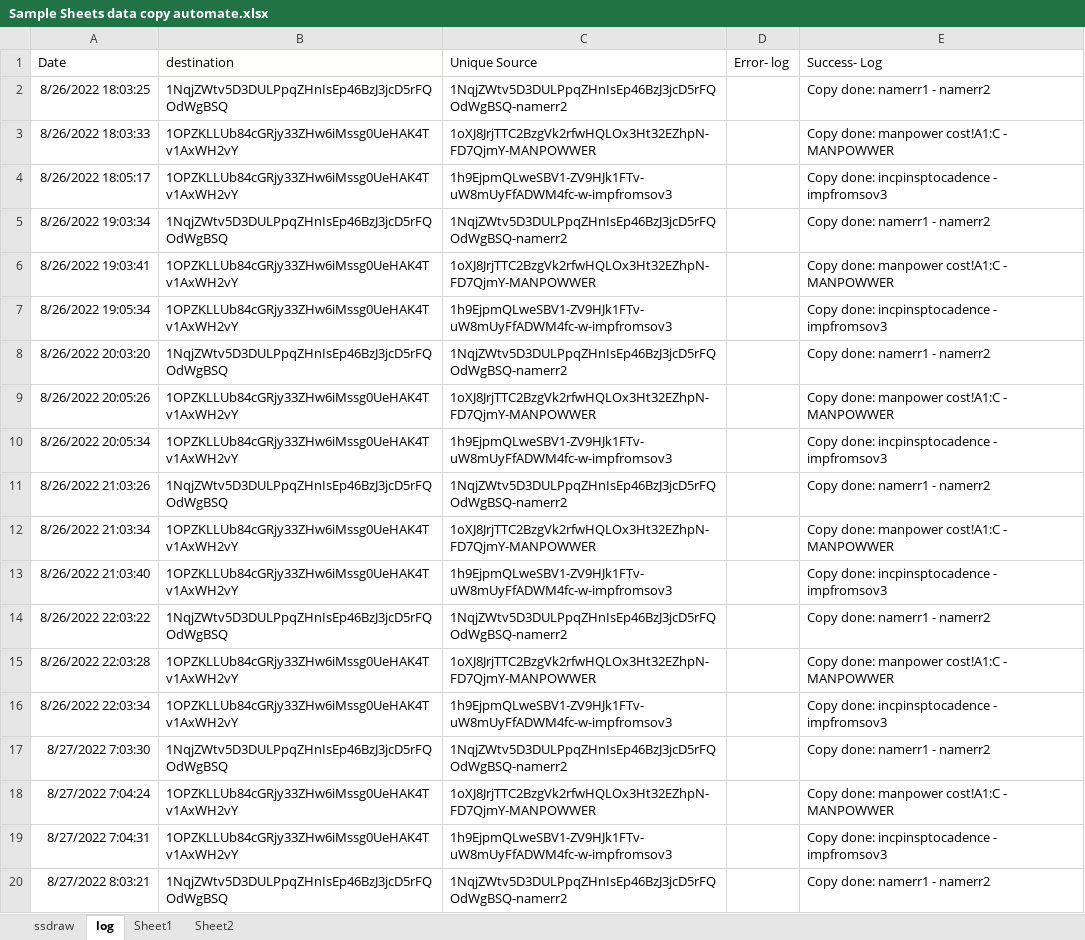
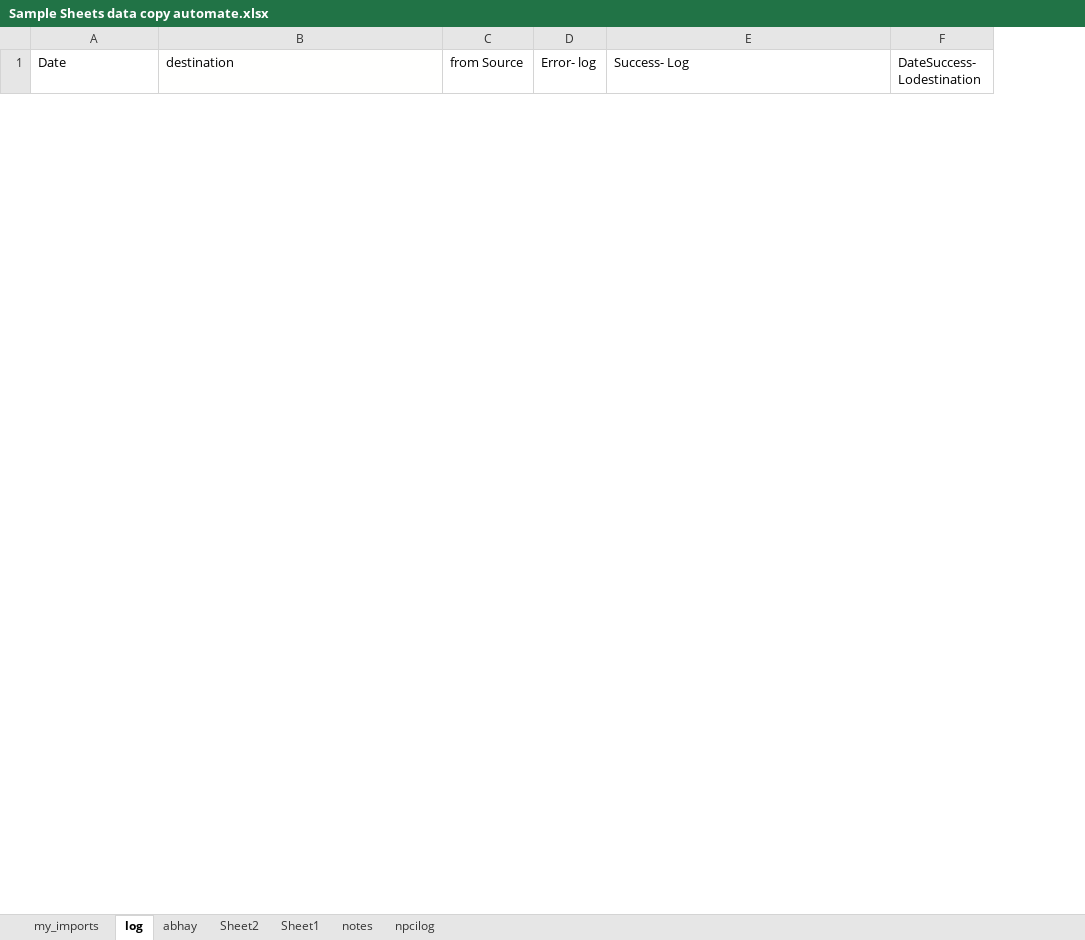
Before and after one commit to abhaikumar10/Gsheet-importrange-by-appscript, an Excel workbook: Sample Sheets data copy automate.xlsx, sheet log, drawn as a sheet; only a part is shown; values as stored, in another font and other column widths than the file's, no borders; charts and pictures not drawn; removed rows and columns are numbered as before the commit, all else as after; the diff covers the shown part only; the diff names each change by its address in the sheet, - before the commit and + after, or states it on an @@ line.

```diff
--- a/Sample Sheets data copy automate.xlsx (sheet log)
+++ b/Sample Sheets data copy automate.xlsx (sheet log)
-sheet tab: ssdraw
+sheet tab: my_imports
+sheet tab: abhay
+sheet tab: notes
+sheet tab: npcilog
@@ sheet tab order changed: my_imports | log | abhay | Sheet2 | Sheet1 | notes | npcilog @@
-column C (Unique Source), empty
+column C (from Source), empty
+column F (DateSuccess- Lodestination), empty
-row 2: 8/26/2022 18:03:25 | 1NqjZWtv5D3DULPpqZHnIsEp46BzJ3jcD5rFQOdWgBSQ | 1NqjZWtv5D3DULPpqZHnIsEp46BzJ3jcD5rFQOdWgBSQ-namerr2 |  | Copy done: namerr1 - namerr2
-row 3: 8/26/2022 18:03:33 | 1OPZKLLUb84cGRjy33ZHw6iMssg0UeHAK4Tv1AxWH2vY | 1oXJ8JrjTTC2BzgVk2rfwHQLOx3Ht32EZhpN-FD7QjmY-MANPOWWER |  | Copy done: manpower cost!A1:C - MANPOWWER
-row 4: 8/26/2022 18:05:17 | 1OPZKLLUb84cGRjy33ZHw6iMssg0UeHAK4Tv1AxWH2vY | 1h9EjpmQLweSBV1-ZV9HJk1FTv-uW8mUyFfADWM4fc-w-impfromsov3 |  | Copy done: incpinsptocadence - impfromsov3
-row 5: 8/26/2022 19:03:34 | 1NqjZWtv5D3DULPpqZHnIsEp46BzJ3jcD5rFQOdWgBSQ | 1NqjZWtv5D3DULPpqZHnIsEp46BzJ3jcD5rFQOdWgBSQ-namerr2 |  | Copy done: namerr1 - namerr2
-row 6: 8/26/2022 19:03:41 | 1OPZKLLUb84cGRjy33ZHw6iMssg0UeHAK4Tv1AxWH2vY | 1oXJ8JrjTTC2BzgVk2rfwHQLOx3Ht32EZhpN-FD7QjmY-MANPOWWER |  | Copy done: manpower cost!A1:C - MANPOWWER
-row 7: 8/26/2022 19:05:34 | 1OPZKLLUb84cGRjy33ZHw6iMssg0UeHAK4Tv1AxWH2vY | 1h9EjpmQLweSBV1-ZV9HJk1FTv-uW8mUyFfADWM4fc-w-impfromsov3 |  | Copy done: incpinsptocadence - impfromsov3
-row 8: 8/26/2022 20:03:20 | 1NqjZWtv5D3DULPpqZHnIsEp46BzJ3jcD5rFQOdWgBSQ | 1NqjZWtv5D3DULPpqZHnIsEp46BzJ3jcD5rFQOdWgBSQ-namerr2 |  | Copy done: namerr1 - namerr2
-row 9: 8/26/2022 20:05:26 | 1OPZKLLUb84cGRjy33ZHw6iMssg0UeHAK4Tv1AxWH2vY | 1oXJ8JrjTTC2BzgVk2rfwHQLOx3Ht32EZhpN-FD7QjmY-MANPOWWER |  | Copy done: manpower cost!A1:C - MANPOWWER
-row 10: 8/26/2022 20:05:34 | 1OPZKLLUb84cGRjy33ZHw6iMssg0UeHAK4Tv1AxWH2vY | 1h9EjpmQLweSBV1-ZV9HJk1FTv-uW8mUyFfADWM4fc-w-impfromsov3 |  | Copy done: incpinsptocadence - impfromsov3
-row 11: 8/26/2022 21:03:26 | 1NqjZWtv5D3DULPpqZHnIsEp46BzJ3jcD5rFQOdWgBSQ | 1NqjZWtv5D3DULPpqZHnIsEp46BzJ3jcD5rFQOdWgBSQ-namerr2 |  | Copy done: namerr1 - namerr2
-row 12: 8/26/2022 21:03:34 | 1OPZKLLUb84cGRjy33ZHw6iMssg0UeHAK4Tv1AxWH2vY | 1oXJ8JrjTTC2BzgVk2rfwHQLOx3Ht32EZhpN-FD7QjmY-MANPOWWER |  | Copy done: manpower cost!A1:C - MANPOWWER
-row 13: 8/26/2022 21:03:40 | 1OPZKLLUb84cGRjy33ZHw6iMssg0UeHAK4Tv1AxWH2vY | 1h9EjpmQLweSBV1-ZV9HJk1FTv-uW8mUyFfADWM4fc-w-impfromsov3 |  | Copy done: incpinsptocadence - impfromsov3
-row 14: 8/26/2022 22:03:22 | 1NqjZWtv5D3DULPpqZHnIsEp46BzJ3jcD5rFQOdWgBSQ | 1NqjZWtv5D3DULPpqZHnIsEp46BzJ3jcD5rFQOdWgBSQ-namerr2 |  | Copy done: namerr1 - namerr2
-row 15: 8/26/2022 22:03:28 | 1OPZKLLUb84cGRjy33ZHw6iMssg0UeHAK4Tv1AxWH2vY | 1oXJ8JrjTTC2BzgVk2rfwHQLOx3Ht32EZhpN-FD7QjmY-MANPOWWER |  | Copy done: manpower cost!A1:C - MANPOWWER
-row 16: 8/26/2022 22:03:34 | 1OPZKLLUb84cGRjy33ZHw6iMssg0UeHAK4Tv1AxWH2vY | 1h9EjpmQLweSBV1-ZV9HJk1FTv-uW8mUyFfADWM4fc-w-impfromsov3 |  | Copy done: incpinsptocadence - impfromsov3
-row 17: 8/27/2022 7:03:30 | 1NqjZWtv5D3DULPpqZHnIsEp46BzJ3jcD5rFQOdWgBSQ | 1NqjZWtv5D3DULPpqZHnIsEp46BzJ3jcD5rFQOdWgBSQ-namerr2 |  | Copy done: namerr1 - namerr2
-row 18: 8/27/2022 7:04:24 | 1OPZKLLUb84cGRjy33ZHw6iMssg0UeHAK4Tv1AxWH2vY | 1oXJ8JrjTTC2BzgVk2rfwHQLOx3Ht32EZhpN-FD7QjmY-MANPOWWER |  | Copy done: manpower cost!A1:C - MANPOWWER
-row 19: 8/27/2022 7:04:31 | 1OPZKLLUb84cGRjy33ZHw6iMssg0UeHAK4Tv1AxWH2vY | 1h9EjpmQLweSBV1-ZV9HJk1FTv-uW8mUyFfADWM4fc-w-impfromsov3 |  | Copy done: incpinsptocadence - impfromsov3
-row 20: 8/27/2022 8:03:21 | 1NqjZWtv5D3DULPpqZHnIsEp46BzJ3jcD5rFQOdWgBSQ | 1NqjZWtv5D3DULPpqZHnIsEp46BzJ3jcD5rFQOdWgBSQ-namerr2 |  | Copy done: namerr1 - namerr2
```
Also changed, not shown: 7 added rows and 14 removed rows elsewhere in this sheet, sheet Sheet1, sheet Sheet2, charts or pictures.
